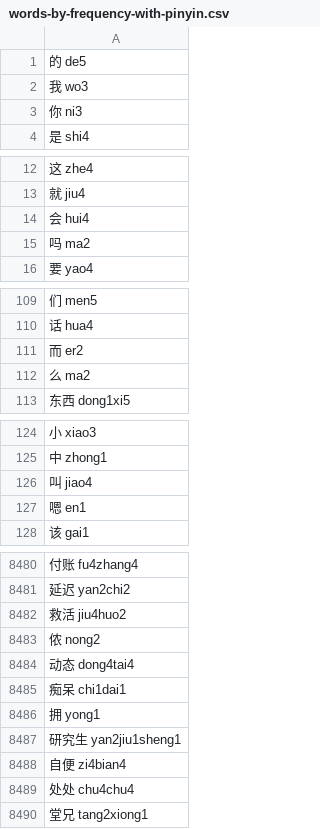
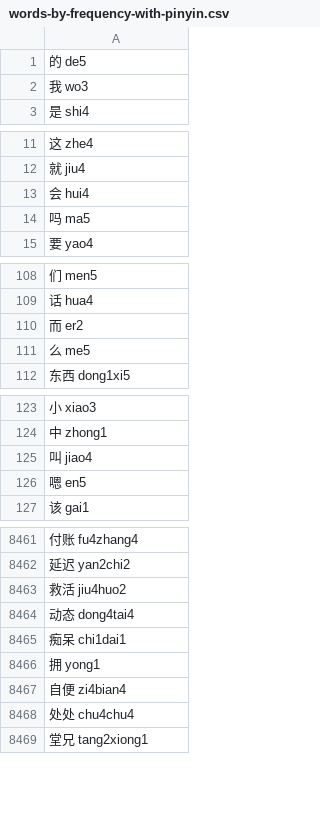
Before and after one commit to sph-mn/hanyu, a CSV file: data/words-by-frequency-with-pinyin.csv, drawn as a sheet; only a part is shown, gaps mark what is left out; the diff covers the shown part only.

Commit message:
use new translations for the first 2000 characters

```diff
--- a/data/words-by-frequency-with-pinyin.csv
+++ b/data/words-by-frequency-with-pinyin.csv
@@ -2,3 +2,2 @@
 我 wo3
-你 ni3
 是 shi4
@@ -14,3 +13,3 @@
 会 hui4
-吗 ma2
+吗 ma5
 要 yao4
@@ -111,3 +110,3 @@
 而 er2
-么 ma2
+么 me5
 东西 dong1xi5
@@ -126,3 +125,3 @@
 叫 jiao4
-嗯 en1
+嗯 en5
 该 gai1
@@ -8482,3 +8463,2 @@
 救活 jiu4huo2
-侬 nong2
 动态 dong4tai4
@@ -8486,3 +8466,2 @@
 拥 yong1
-研究生 yan2jiu1sheng1
 自便 zi4bian4
```
Also changed, not shown: 60 removed rows and 5 edited cells elsewhere in this file, data/additional-characters.csv, data/characters-learning-reduced-extended.csv, 13 other files.
